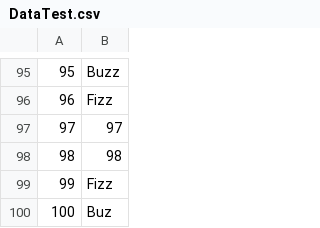
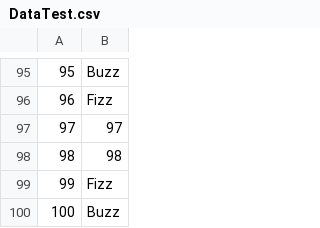
Before and after one commit to Dechanuphap/SQA_LAB13_TDD, a CSV file: target/test-classes/DataTest.csv, drawn as a sheet; only a part is shown, gaps mark what is left out.

Commit message:
add test

```diff
--- a/target/test-classes/DataTest.csv
+++ b/target/test-classes/DataTest.csv
@@ -99,2 +99,2 @@
 99,Fizz
-100,Buz
+100,Buzz
```
Also changed, not shown: 3 other files.
